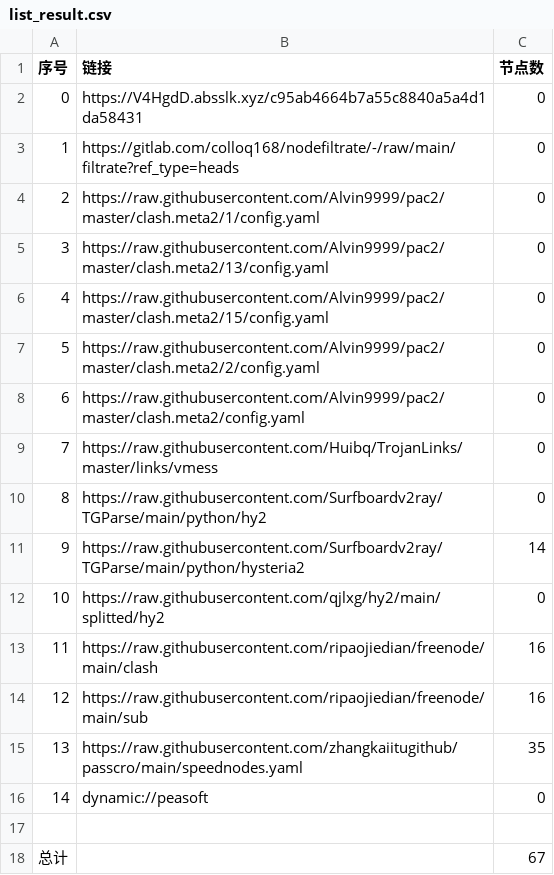
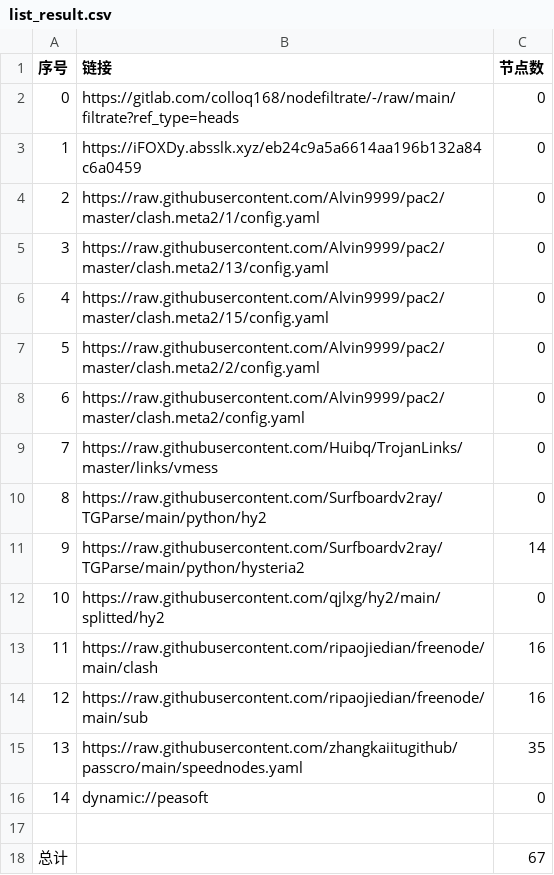
Before and after one commit to x-isd/AutoMergePublicNodes, a CSV file: list_result.csv, drawn as a sheet.

```diff
--- a/list_result.csv
+++ b/list_result.csv
@@ -1,4 +1,4 @@
 序号,链接,节点数
-0,https://V4HgdD.absslk.xyz/c95ab4664b7a55c8840a5a4d1da58431,0
-1,https://gitlab.com/colloq168/nodefiltrate/-/raw/main/filtrate?ref_type=heads,0
+0,https://gitlab.com/colloq168/nodefiltrate/-/raw/main/filtrate?ref_type=heads,0
+1,https://iFOXDy.absslk.xyz/eb24c9a5a6614aa196b132a84c6a0459,0
 2,https://raw.githubusercontent.com/Alvin9999/pac2/master/clash.meta2/1/config.yaml,0
```
Also changed, not shown: 3 other files.
